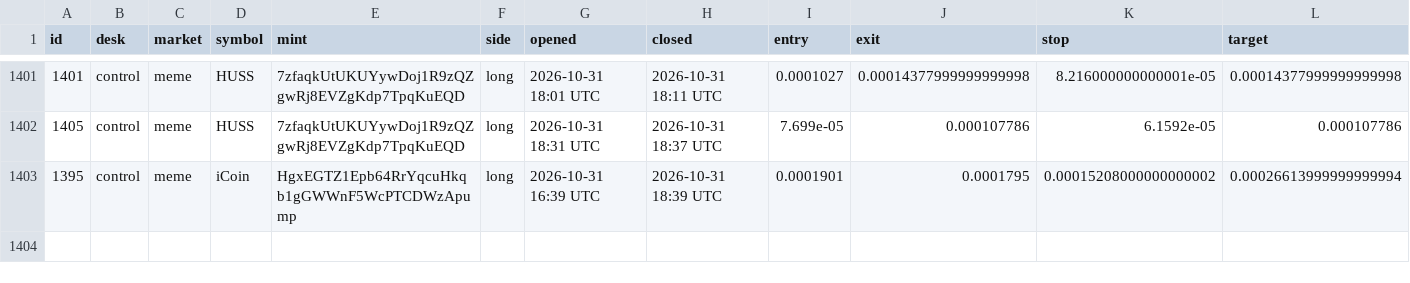
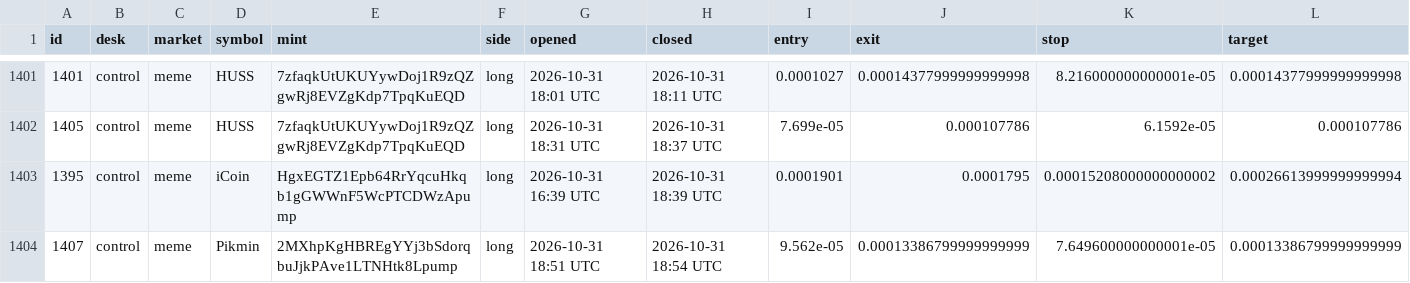
Before and after one commit to alhaddadsaid/lawahlawah, a CSV file: agents/trades.csv, drawn as a sheet; only a part is shown, gaps mark what is left out; rows hold the shown columns only; the diff names each change by its address in the sheet, - before the commit and + after, or states it on an @@ line.

Commit message:
agent desk update

```diff
--- a/agents/trades.csv
+++ b/agents/trades.csv
+row 1404: 1407 | control | meme | Pikmin | 2MXhpKgHBREgYYj3bSdorqbuJjkPAve1LTNHtk8Lpump | long | 2026-10-31 18:51 UTC | 2026-10-31 18:54 UTC | 9.562e-05 | 0.00013386799999999999 | 7.649600000000001e-05 | 0.00013386799999999999
```
Also changed, not shown: 3 other files.
